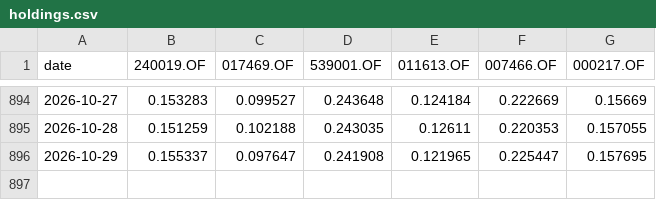
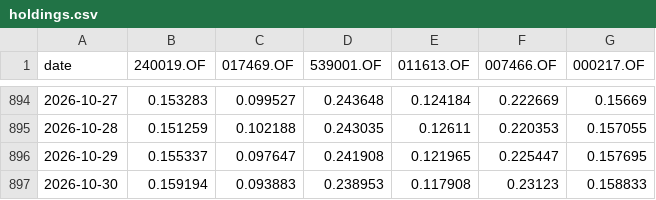
Before and after one commit to Ron-Wang/InvestmentQuant, a CSV file: strategy-map6-drip/holdings.csv, drawn as a sheet; only a part is shown, gaps mark what is left out.

```diff
--- a/strategy-map6-drip/holdings.csv
+++ b/strategy-map6-drip/holdings.csv
@@ -896 +896,2 @@
 2026-10-29,0.155337,0.097647,0.241908,0.121965,0.225447,0.157695
+2026-10-30,0.159194,0.093883,0.238953,0.117908,0.23123,0.158833
```
Also changed, not shown: strategy-map6-drip/funds.csv, strategy-map6-drip/metrics.csv, 2 other files.
